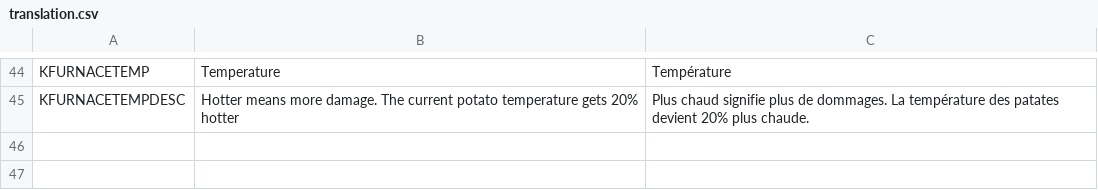
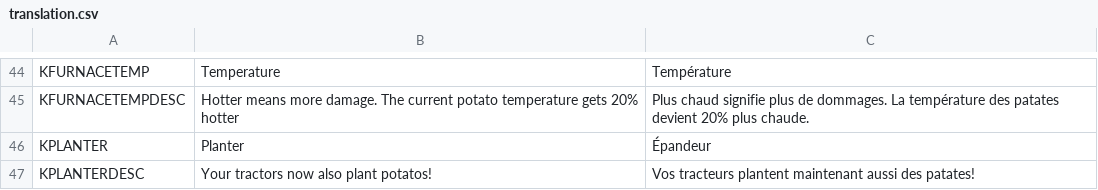
Before and after one commit to liperium/Agronauts, a CSV file: Localization/translation.csv, drawn as a sheet; only a part is shown, gaps mark what is left out.

```diff
--- a/Localization/translation.csv
+++ b/Localization/translation.csv
@@ -45 +45,3 @@ KFURNACETEMP,Temperature,Température
 KFURNACETEMPDESC,Hotter means more damage. The current potato temperature gets 20% hotter, Plus chaud signifie plus de dommages. La température des patates devient 20% plus chaude.
+KPLANTER,Planter,Épandeur
+KPLANTERDESC,Your tractors now also plant potatos!,Vos tracteurs plantent maintenant aussi des patates!
```
Also changed, not shown: 54 other files.
